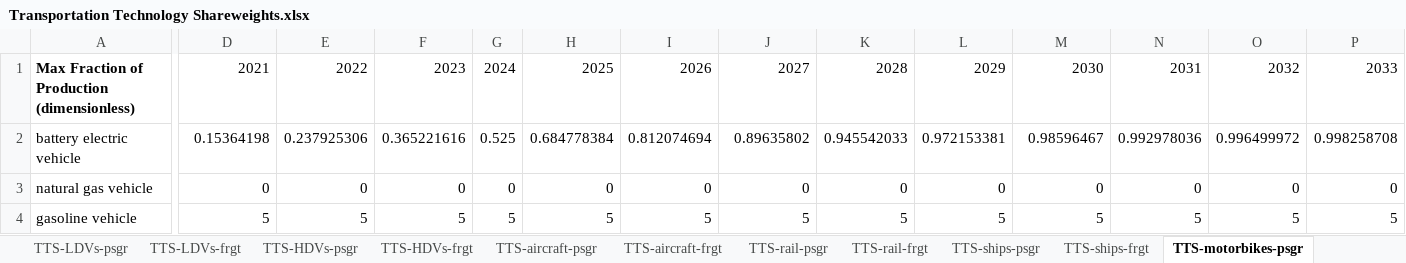
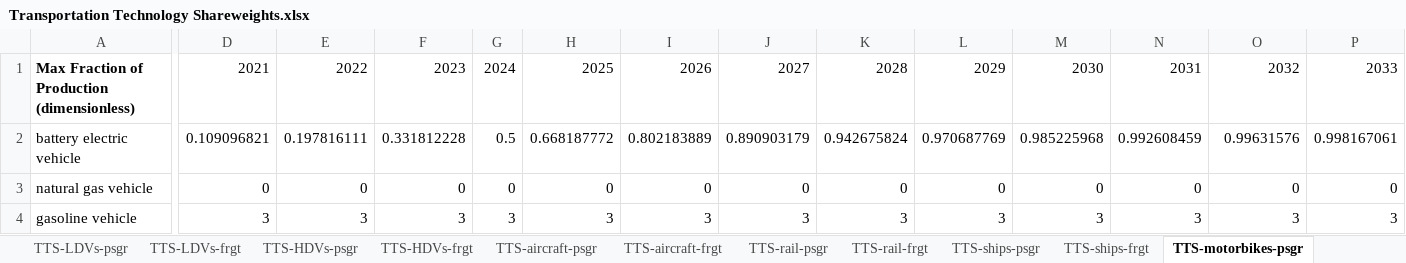
Before and after one commit to EnergyInnovation/eps-canada, an Excel workbook: InputData/trans/TTS/Transportation Technology Shareweights.xlsx, sheet TTS-motorbikes-psgr, drawn as a sheet; only a part is shown, gaps mark what is left out; values as stored, in another font and other column widths than the file's, no borders; the diff covers the shown part only; the diff names each change by its address in the sheet, - before the commit and + after, or states it on an @@ line.

```diff
--- a/InputData/trans/TTS/Transportation Technology Shareweights.xlsx (sheet TTS-motorbikes-psgr)
+++ b/InputData/trans/TTS/Transportation Technology Shareweights.xlsx (sheet TTS-motorbikes-psgr)
-D2: 0.15364198
+D2: 0.109096821
-E2: 0.237925306
+E2: 0.197816111
-F2: 0.365221616
+F2: 0.331812228
-G2: 0.525
+G2: 0.5
-H2: 0.684778384
+H2: 0.668187772
-I2: 0.812074694
+I2: 0.802183889
-J2: 0.89635802
+J2: 0.890903179
-K2: 0.945542033
+K2: 0.942675824
-L2: 0.972153381
+L2: 0.970687769
-M2: 0.98596467
+M2: 0.985225968
-N2: 0.992978036
+N2: 0.992608459
-O2: 0.996499972
+O2: 0.99631576
-P2: 0.998258708
+P2: 0.998167061
-D4: 5
+D4: 3
-E4: 5
+E4: 3
-F4: 5
+F4: 3
-G4: 5
+G4: 3
-H4: 5
+H4: 3
-I4: 5
+I4: 3
-J4: 5
+J4: 3
-K4: 5
+K4: 3
-L4: 5
+L4: 3
-M4: 5
+M4: 3
-N4: 5
+N4: 3
-O4: 5
+O4: 3
-P4: 5
+P4: 3
```
Also changed, not shown: 63 edited cells elsewhere in this sheet, sheet TTS-motorbikes-frgt, sheet Data, formulas that keep their value, 2 other files.
